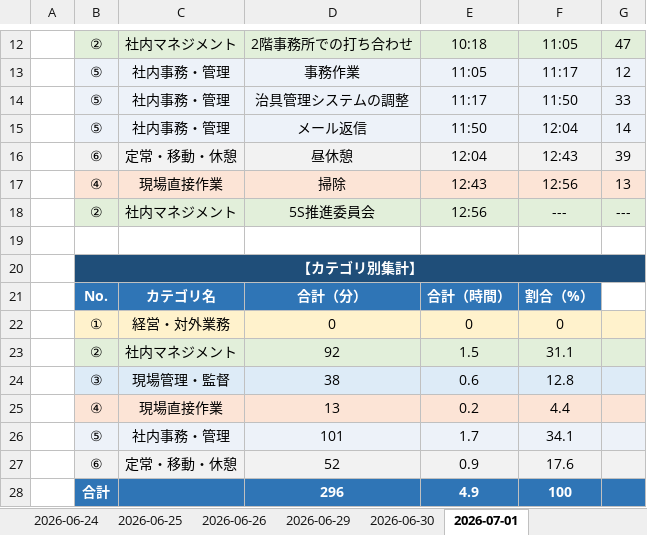
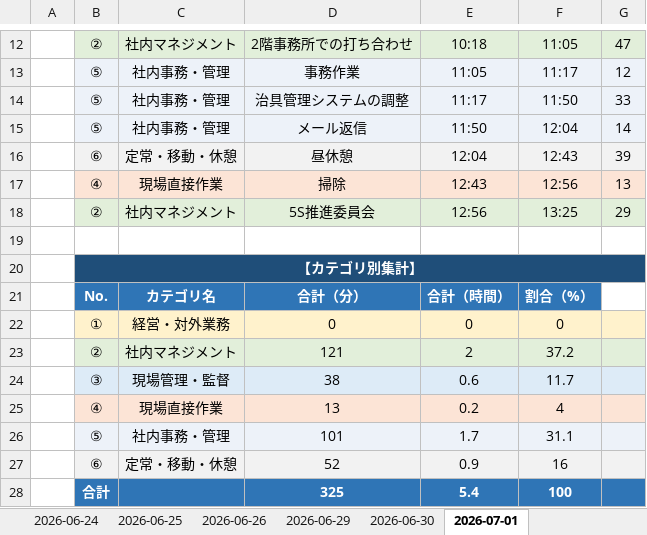
Before and after one commit to mitani38/kanagata-app, an Excel workbook: 業務記録.xlsx, sheet 2026-07-01, drawn as a sheet; only a part is shown, gaps mark what is left out; values as stored, in another font and other column widths than the file's, no borders; removed rows and columns are numbered as before the commit, all else as after; the diff names each change by its address in the sheet, - before the commit and + after, or states it on an @@ line.

```diff
--- a/業務記録.xlsx (sheet 2026-07-01)
+++ b/業務記録.xlsx (sheet 2026-07-01)
-F18: ---
+F18: 13:25
-G18: ---
+G18: 29
-C20:G20 fill: #1F4E79
+C20:G20 fill: none
-row 23:  | ② | 社内マネジメント | 92 | 1.5 | 31.1
+row 23:  | ② | 社内マネジメント | 121 | 2 | 37.2
-F24: 12.8
+F24: 11.7
-F25: 4.4
+F25: 4
-F26: 34.1
+F26: 31.1
-F27: 17.6
+F27: 16
-D28: 296
+D28: 325
-E28: 4.9
+E28: 5.4
```
